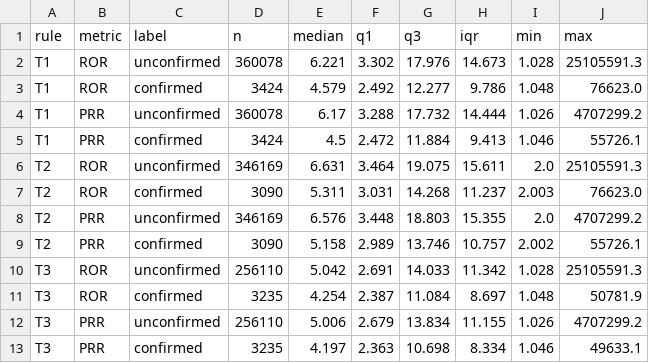
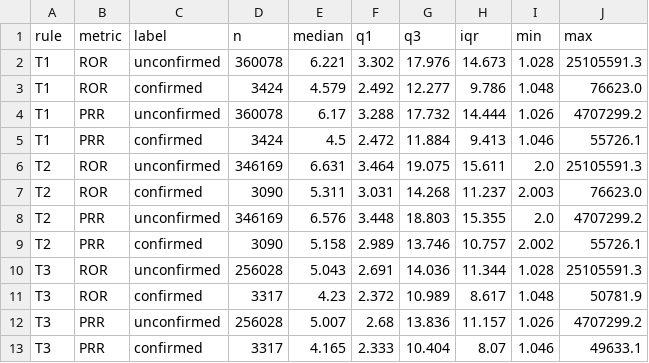
Before and after one commit to zaiba6/faers-signal-confirmation, a CSV file: figures/C_ror_prr_by_label.csv, drawn as a sheet.

```diff
--- a/figures/C_ror_prr_by_label.csv
+++ b/figures/C_ror_prr_by_label.csv
@@ -9,5 +9,5 @@ T2,PRR,unconfirmed,346169,6.576,3.448,18.803,15.355,2.0,4707299.2
 T2,PRR,confirmed,3090,5.158,2.989,13.746,10.757,2.002,55726.1
-T3,ROR,unconfirmed,256110,5.042,2.691,14.033,11.342,1.028,25105591.3
-T3,ROR,confirmed,3235,4.254,2.387,11.084,8.697,1.048,50781.9
-T3,PRR,unconfirmed,256110,5.006,2.679,13.834,11.155,1.026,4707299.2
-T3,PRR,confirmed,3235,4.197,2.363,10.698,8.334,1.046,49633.1
+T3,ROR,unconfirmed,256028,5.043,2.691,14.036,11.344,1.028,25105591.3
+T3,ROR,confirmed,3317,4.23,2.372,10.989,8.617,1.048,50781.9
+T3,PRR,unconfirmed,256028,5.007,2.68,13.836,11.157,1.026,4707299.2
+T3,PRR,confirmed,3317,4.165,2.333,10.404,8.07,1.046,49633.1
```
Also changed, not shown: figures/B_dataset_counts.csv, figures/D_train_test_split.csv, 2 other files.
